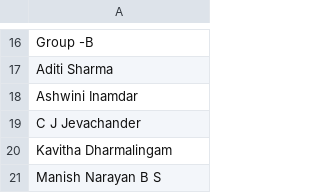
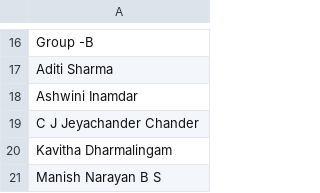
Before and after one commit to krushna53/saata, a CSV file: public/certificateName-2026.csv, drawn as a sheet; only a part is shown, gaps mark what is left out.

Commit message:
update certificate name C J Jeyachander Chander

```diff
--- a/public/certificateName-2026.csv
+++ b/public/certificateName-2026.csv
@@ -18,3 +18,3 @@ Aditi Sharma
 Ashwini Inamdar
-C J Jevachander
+C J Jeyachander Chander
 Kavitha Dharmalingam
```
